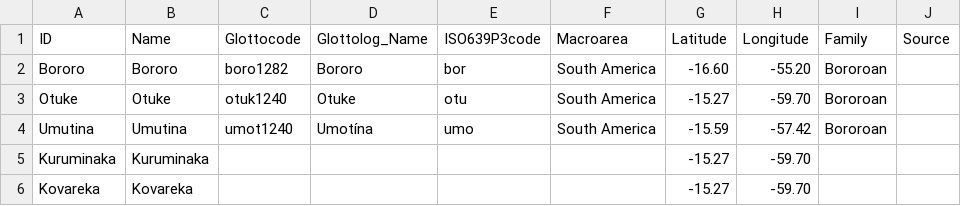
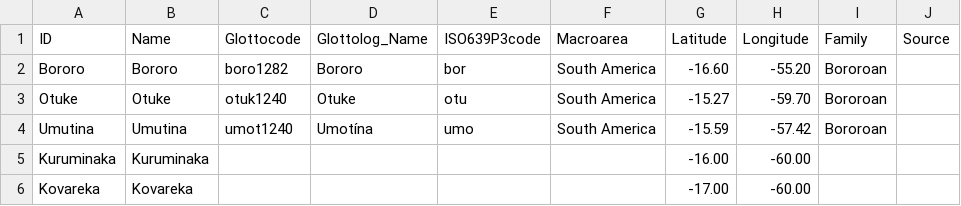
Before and after one commit to tupian-language-resources/bororo, a CSV file: cldf/languages.csv, drawn as a sheet.

```diff
--- a/cldf/languages.csv
+++ b/cldf/languages.csv
@@ -4,3 +4,3 @@ Otuke,Otuke,otuk1240,Otuke,otu,South America,-15.27,-59.70,Bororoan,
 Umutina,Umutina,umot1240,Umotína,umo,South America,-15.59,-57.42,Bororoan,
-Kuruminaka,Kuruminaka,,,,,-15.27,-59.70,,
-Kovareka,Kovareka,,,,,-15.27,-59.70,,
+Kuruminaka,Kuruminaka,,,,,-16.00,-60.00,,
+Kovareka,Kovareka,,,,,-17.00,-60.00,,
```
Also changed, not shown: cldf/cognates.csv, cldf/forms.csv, 12 other files.
